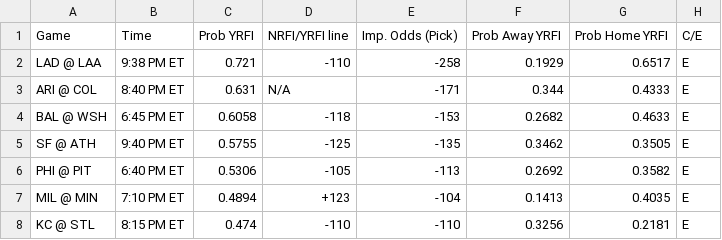
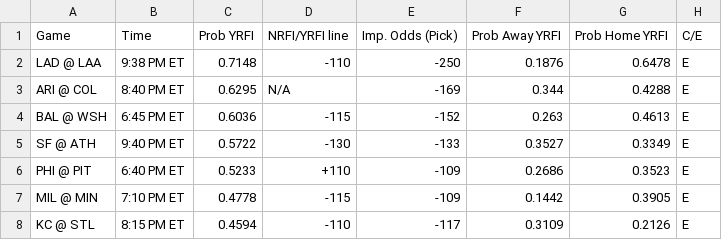
Before and after one commit to bena618/MLB_Models, a CSV file: Outputs/nrfi_yrfi_picks.csv, drawn as a sheet; only a part is shown; the diff covers the shown part only.

Commit message:
Workflow updating NRFIs.png, F5.png, nrfi_yrfi_picks.csv, and f5_chart.csv

```diff
--- a/Outputs/nrfi_yrfi_picks.csv
+++ b/Outputs/nrfi_yrfi_picks.csv
@@ -1,8 +1,8 @@
 Game,Time,Prob YRFI,NRFI/YRFI line,Imp. Odds (Pick),Prob Away YRFI,Prob Home YRFI,C/E
-LAD @ LAA,9:38 PM ET,0.721,-110,-258,0.1929,0.6517,E
-ARI @ COL,8:40 PM ET,0.631,N/A,-171,0.344,0.4333,E
-BAL @ WSH,6:45 PM ET,0.6058,-118,-153,0.2682,0.4633,E
-SF @ ATH,9:40 PM ET,0.5755,-125,-135,0.3462,0.3505,E
-PHI @ PIT,6:40 PM ET,0.5306,-105,-113,0.2692,0.3582,E
-MIL @ MIN,7:10 PM ET,0.4894,+123,-104,0.1413,0.4035,E
-KC @ STL,8:15 PM ET,0.474,-110,-110,0.3256,0.2181,E
+LAD @ LAA,9:38 PM ET,0.7148,-110,-250,0.1876,0.6478,E
+ARI @ COL,8:40 PM ET,0.6295,N/A,-169,0.344,0.4288,E
+BAL @ WSH,6:45 PM ET,0.6036,-115,-152,0.263,0.4613,E
+SF @ ATH,9:40 PM ET,0.5722,-130,-133,0.3527,0.3349,E
+PHI @ PIT,6:40 PM ET,0.5233,+110,-109,0.2686,0.3523,E
+MIL @ MIN,7:10 PM ET,0.4778,-115,-109,0.1442,0.3905,E
+KC @ STL,8:15 PM ET,0.4594,-110,-117,0.3109,0.2126,E
```
Also changed, not shown: 37 edited cells elsewhere in this file, Outputs/f5_chart.csv, 2 other files.
